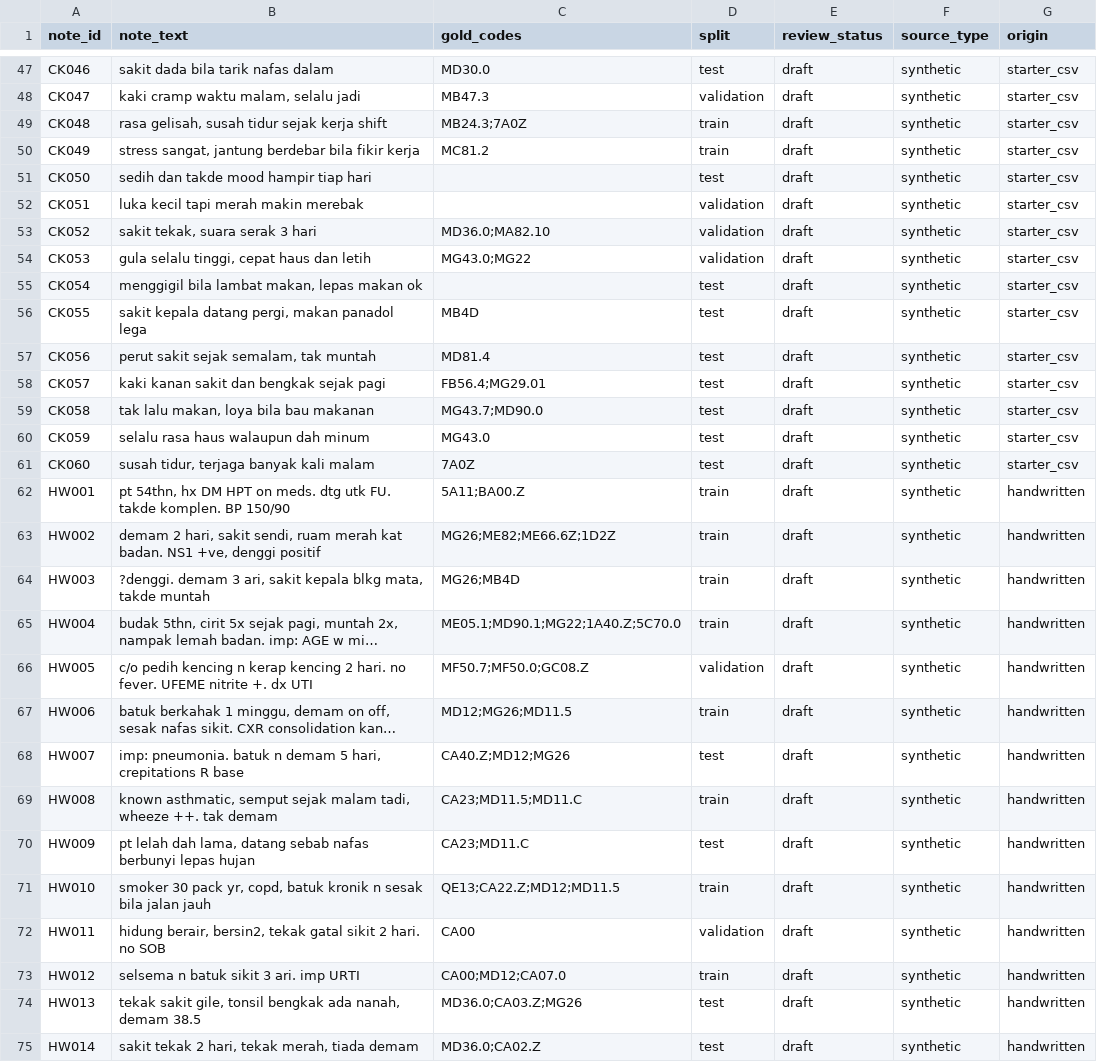
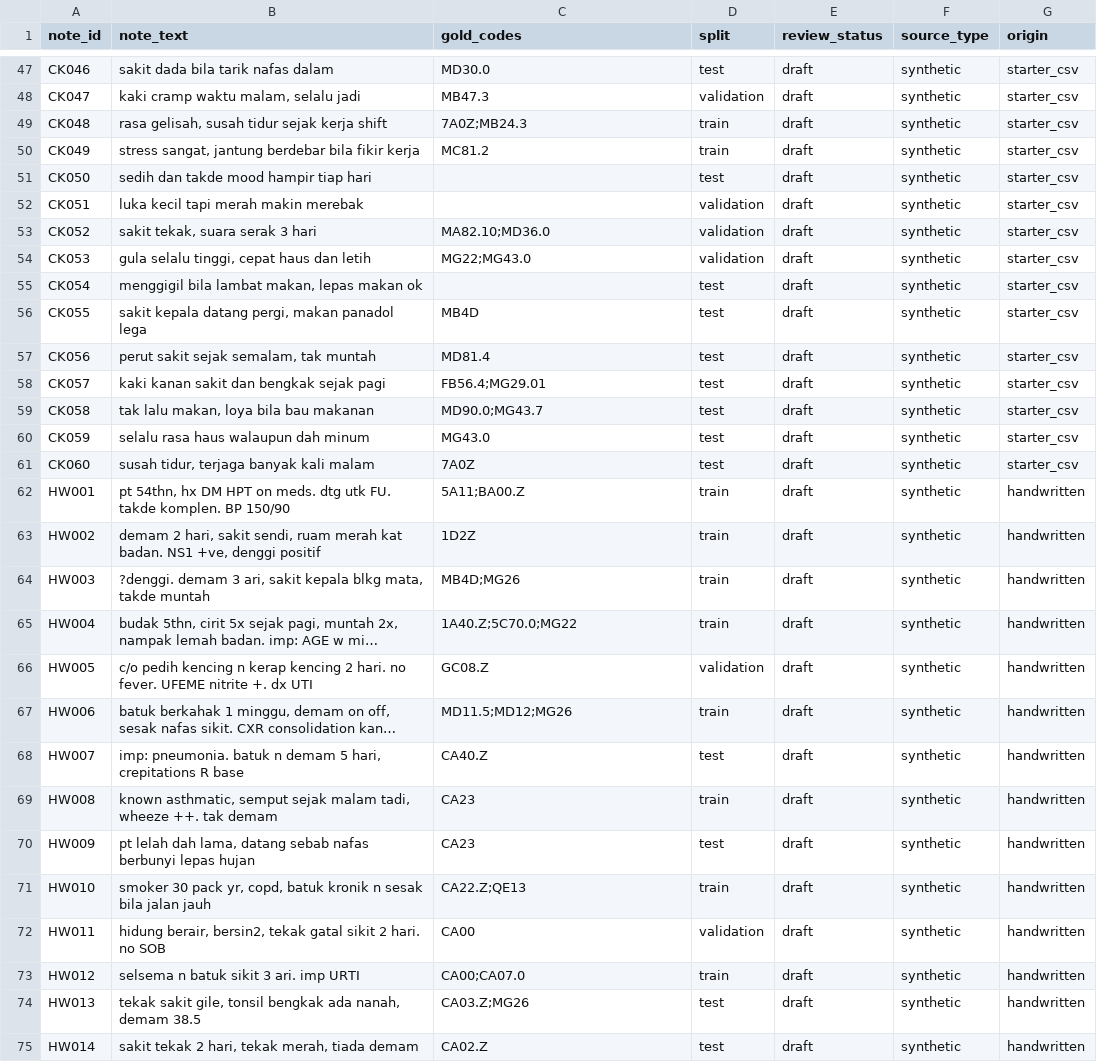
Before and after one commit to dylanchong0820/Catatkod, a CSV file: backend/training/data/labelled_notes.csv, drawn as a sheet; only a part is shown, gaps mark what is left out; long unchanged cells end in …; the diff covers the shown part only; the diff names each change by its address in the sheet, - before the commit and + after, or states it on an @@ line.

Commit message:
Coding policy: symptoms covered by a coded diagnosis; verifier; experiments
- nlp/policy.py: integral-symptom rule (scabies covers itching, UTI covers
  dysuria, vertigo replaces dizziness...), applied to gold labels and to
  every system's predictions (CatatKod, baselines, LLM) alike
- API returns coveredSymptoms; note page shows 'Diliputi oleh diagnosis'
  and no longer re-suggests covered symptoms
- verify_notes.py: LLM completeness check for LLM-written notes
- generate_independent_notes.py --train-notes/--model: LLM training notes
- experiment_embeddings.py: multilingual-e5 features tested, no gain, not used
- vite: ignore backend/ and docs/ so training jobs don't reload the app
- Independent test F1: English 0.778 -> 0.835, Malay 0.795 -> 0.815

```diff
--- a/backend/training/data/labelled_notes.csv
+++ b/backend/training/data/labelled_notes.csv
-C49 (gold_codes): MB24.3;7A0Z
+C49 (gold_codes): 7A0Z;MB24.3
-C53 (gold_codes): MD36.0;MA82.10
+C53 (gold_codes): MA82.10;MD36.0
-C54 (gold_codes): MG43.0;MG22
+C54 (gold_codes): MG22;MG43.0
-C59 (gold_codes): MG43.7;MD90.0
+C59 (gold_codes): MD90.0;MG43.7
-C63 (gold_codes): MG26;ME82;ME66.6Z;1D2Z
+C63 (gold_codes): 1D2Z
-C64 (gold_codes): MG26;MB4D
+C64 (gold_codes): MB4D;MG26
-C65 (gold_codes): ME05.1;MD90.1;MG22;1A40.Z;5C70.0
+C65 (gold_codes): 1A40.Z;5C70.0;MG22
-C66 (gold_codes): MF50.7;MF50.0;GC08.Z
+C66 (gold_codes): GC08.Z
-C67 (gold_codes): MD12;MG26;MD11.5
+C67 (gold_codes): MD11.5;MD12;MG26
-C68 (gold_codes): CA40.Z;MD12;MG26
+C68 (gold_codes): CA40.Z
-C69 (gold_codes): CA23;MD11.5;MD11.C
+C69 (gold_codes): CA23
-C70 (gold_codes): CA23;MD11.C
+C70 (gold_codes): CA23
-C71 (gold_codes): QE13;CA22.Z;MD12;MD11.5
+C71 (gold_codes): CA22.Z;QE13
-C73 (gold_codes): CA00;MD12;CA07.0
+C73 (gold_codes): CA00;CA07.0
-C74 (gold_codes): MD36.0;CA03.Z;MG26
+C74 (gold_codes): CA03.Z;MG26
-C75 (gold_codes): MD36.0;CA02.Z
+C75 (gold_codes): CA02.Z
```
Also changed, not shown: 168 edited cells elsewhere in this file, backend/training/artifacts/test_errors.csv, 17 other files.
